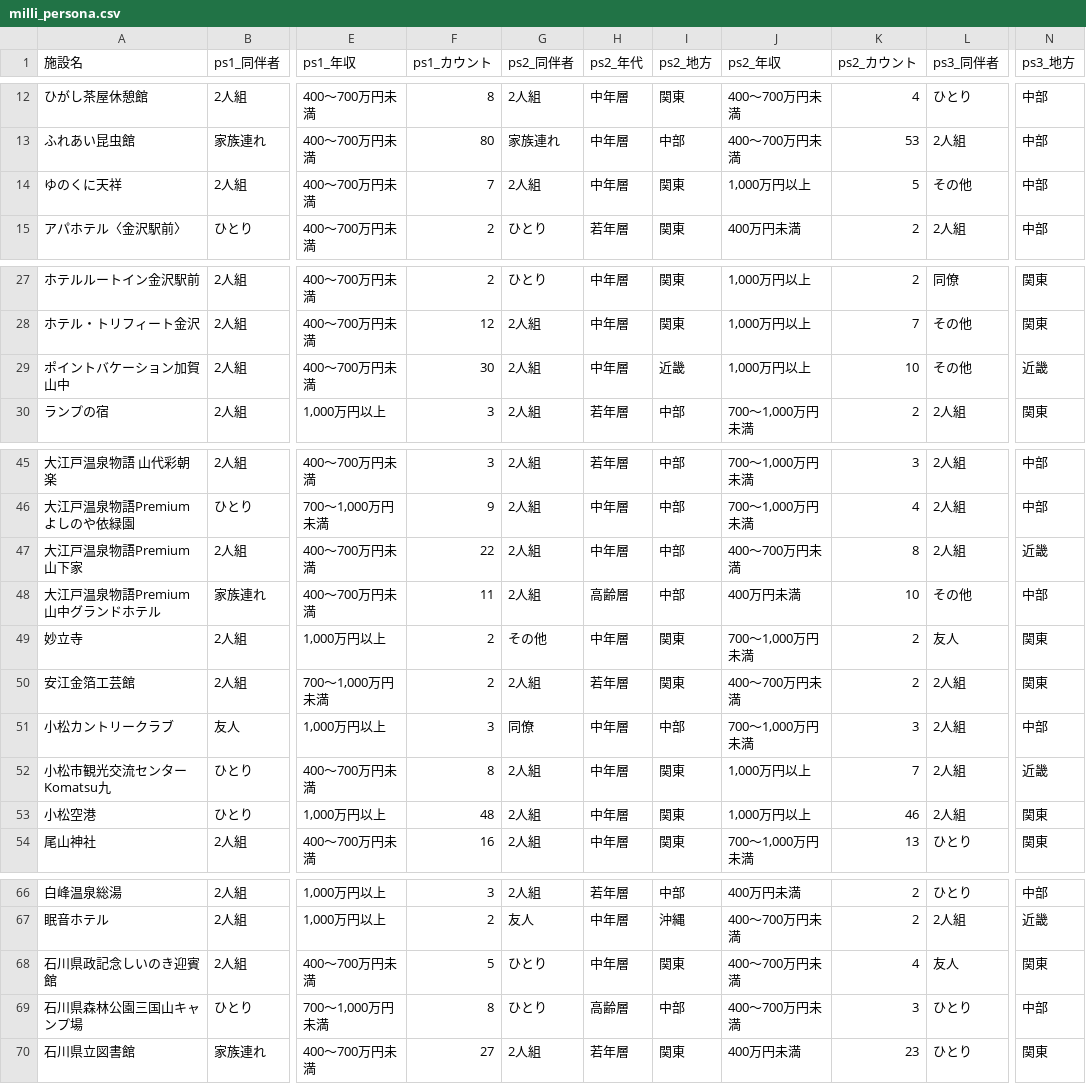
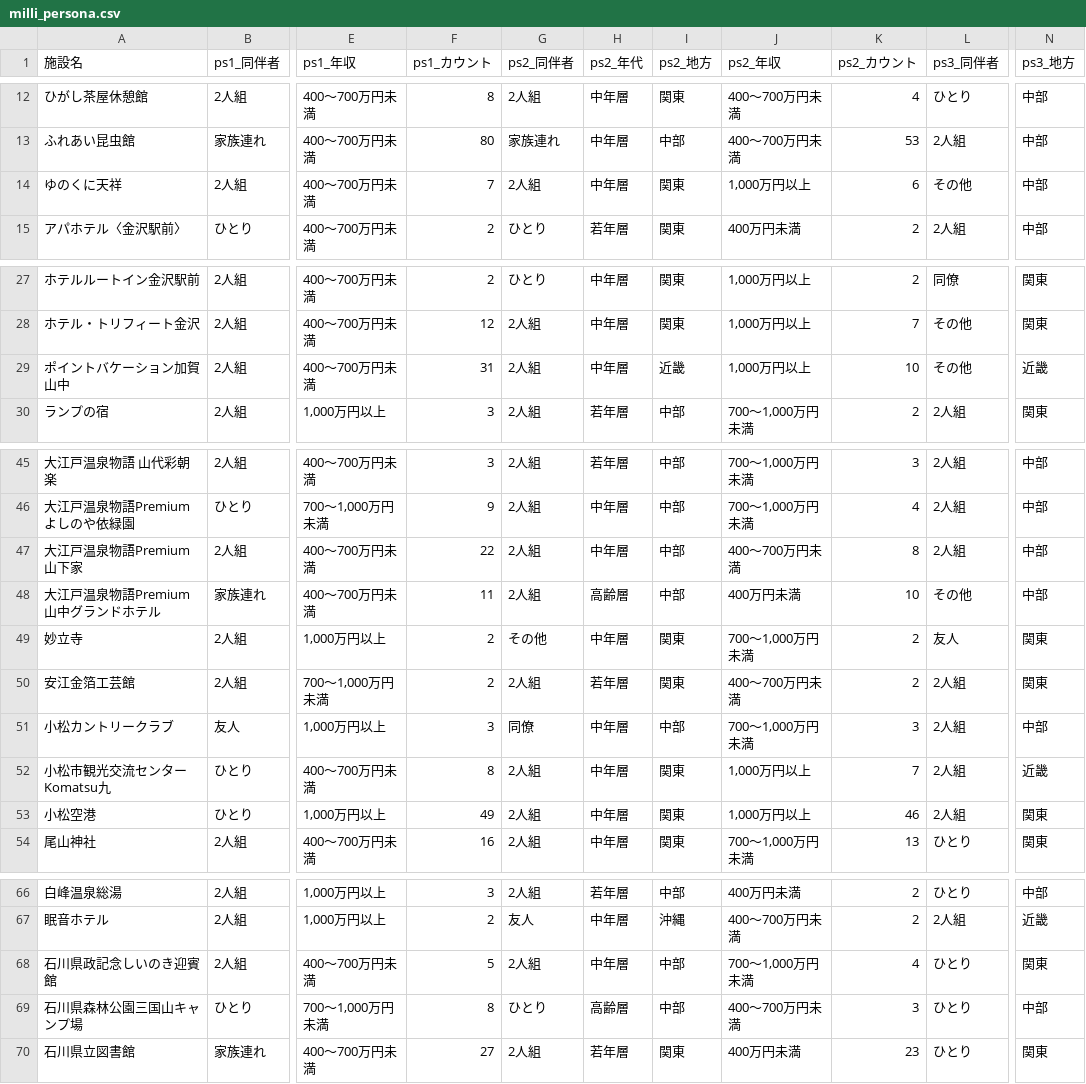
Before and after one commit to codefornoto/TIFO, a CSV file: ishikawa/milli_persona.csv, drawn as a sheet; only a part is shown, gaps mark what is left out; the diff names each change by its address in the sheet, - before the commit and + after, or states it on an @@ line.

```diff
--- a/ishikawa/milli_persona.csv
+++ b/ishikawa/milli_persona.csv
-K14 (ps2_カウント): 5
+K14 (ps2_カウント): 6
-F29 (ps1_カウント): 30
+F29 (ps1_カウント): 31
-N47 (ps3_地方): 近畿
+N47 (ps3_地方): 中部
-F53 (ps1_カウント): 48
+F53 (ps1_カウント): 49
-G68 (ps2_同伴者): ひとり
+G68 (ps2_同伴者): 2人組
-I68 (ps2_地方): 関東
+I68 (ps2_地方): 中部
-J68 (ps2_年収): 400～700万円未満
+J68 (ps2_年収): 700～1,000万円未満
-L68 (ps3_同伴者): 友人
+L68 (ps3_同伴者): ひとり
```
Also changed, not shown: ishikawa/milli_complain.tsv, ishikawa/milli_score.csv.
